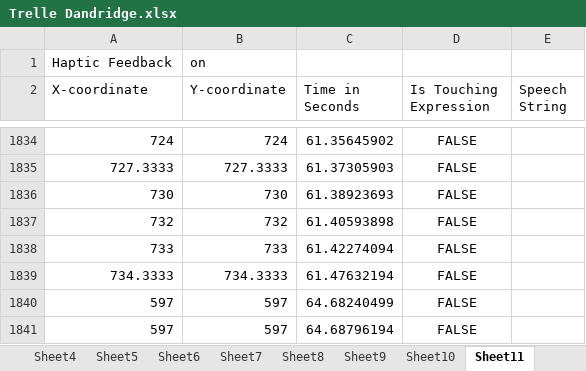
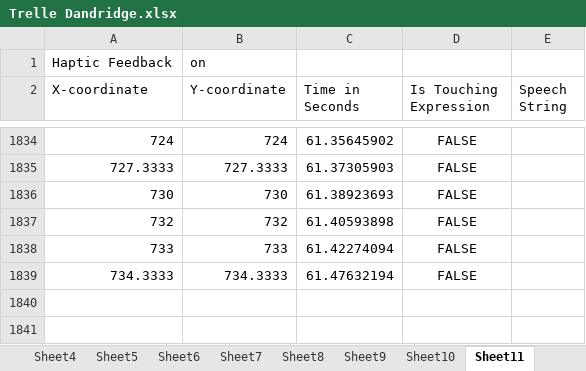
Before and after one commit to compSci91/TimeCalculator, an Excel workbook: Trelle Dandridge.xlsx, sheet Sheet11, drawn as a sheet; only a part is shown, gaps mark what is left out; values as stored, in another font and other column widths than the file's, no borders; the diff names each change by its address in the sheet, - before the commit and + after, or states it on an @@ line.

Commit message:
JH -- Loop -- Loop through ALL sheets and print the statistics.

```diff
--- a/Trelle Dandridge.xlsx (sheet Sheet11)
+++ b/Trelle Dandridge.xlsx (sheet Sheet11)
-row 1840: 597 | 597 | 64.68240499 | FALSE
-row 1841: 597 | 597 | 64.68796194 | FALSE
```
Also changed, not shown: sheet Sheet6, sheet Sheet3, sheet Sheet5, sheet Sheet4, sheet Sheet2, sheet Sheet8, 6 more sheets, 1 other file.
